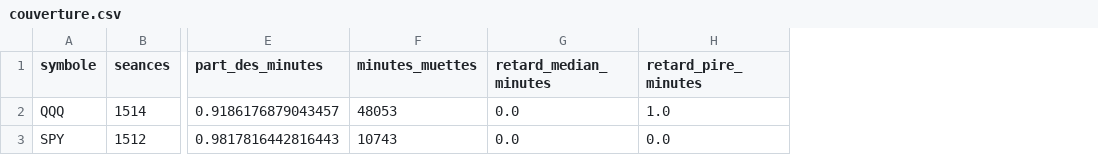
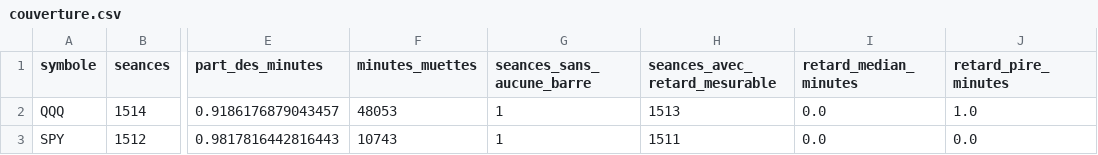
Before and after one commit to Guilou001/24-vwap-iex-vs-consolide, a CSV file: results/tables/couverture.csv, drawn as a sheet; only a part is shown, gaps mark what is left out; the diff names each change by its address in the sheet, - before the commit and + after, or states it on an @@ line.

```diff
--- a/results/tables/couverture.csv
+++ b/results/tables/couverture.csv
+column G (seances_sans_aucune_barre), rows 2-3: 1 | 1
+column H (seances_avec_retard_mesurable), rows 2-3: 1513 | 1511
```
Also changed, not shown: results/tables/controle_polygon.csv, results/tables/desaccords.csv, 25 other files.
